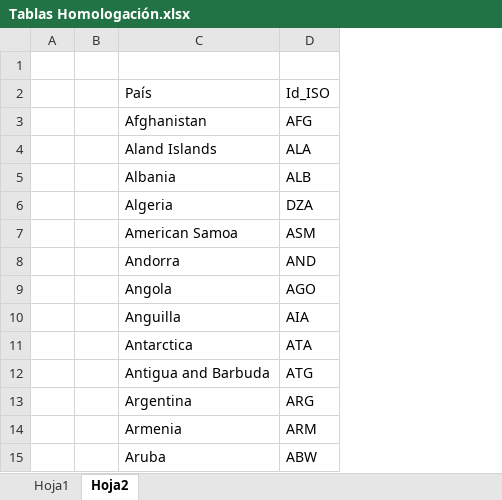
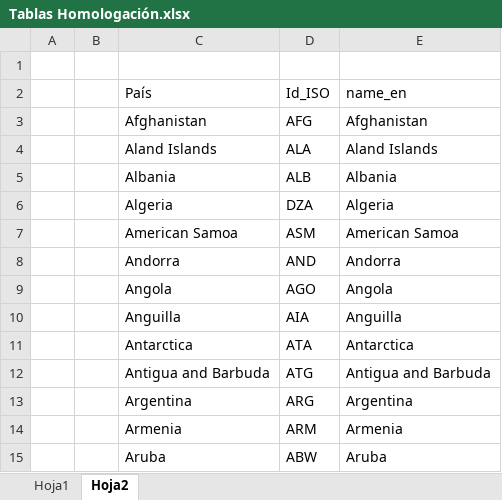
Before and after one commit to Sud-Austral/DATA-COMERCIO, an Excel workbook: PESO/Tablas Homologación.xlsx, sheet Hoja2, drawn as a sheet; only a part is shown; values as stored, in another font and other column widths than the file's, no borders; the diff names each change by its address in the sheet, - before the commit and + after, or states it on an @@ line.

```diff
--- a/PESO/Tablas Homologación.xlsx (sheet Hoja2)
+++ b/PESO/Tablas Homologación.xlsx (sheet Hoja2)
+column E (name_en), rows 3-15: Afghanistan | Aland Islands | Albania | Algeria | American Samoa | Andorra | Angola | Anguilla | Antarctica | Antigua and Barbuda | Argentina | Armenia | Aruba
```
Also changed, not shown: sheet Hoja1.
